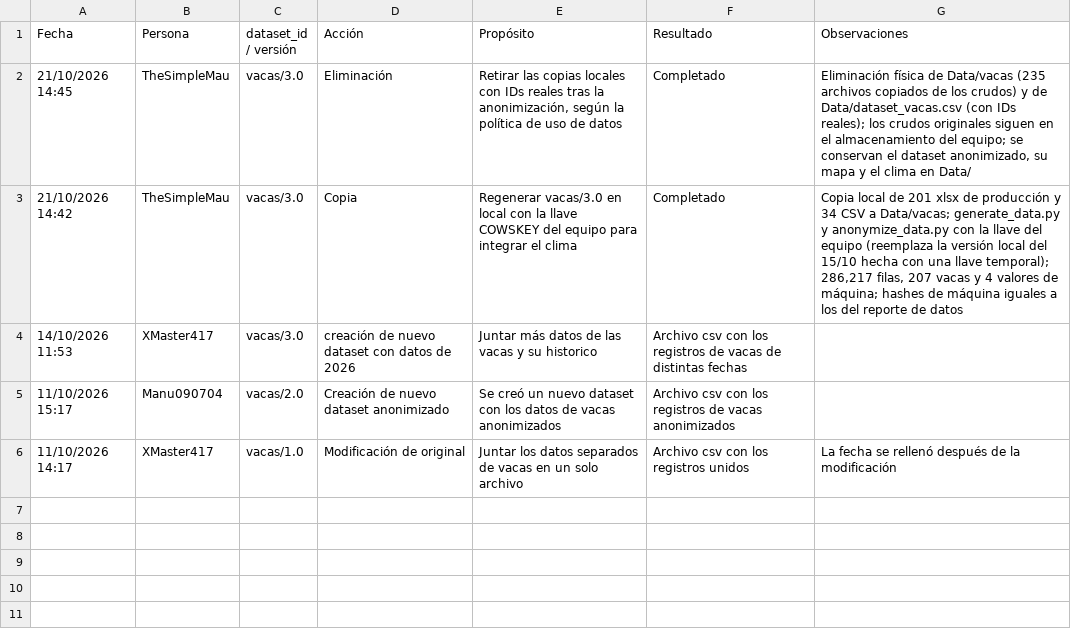
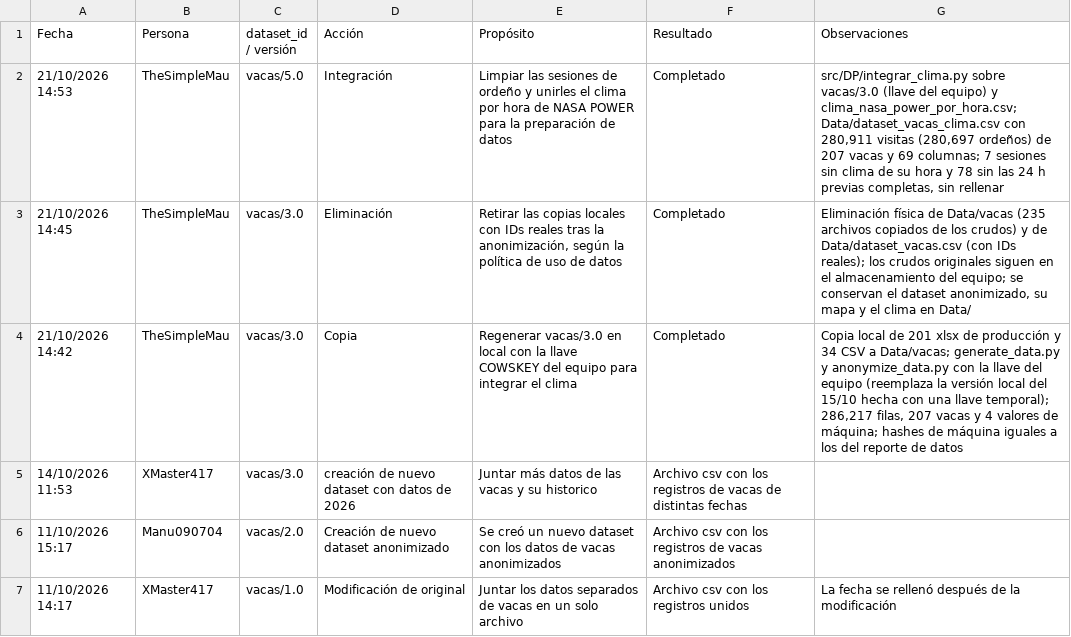
Before and after one commit to EmilioQuinonez/VACAS_IA, a CSV file: docs/data_audit_logs.csv, drawn as a sheet; the diff names each change by its address in the sheet, - before the commit and + after, or states it on an @@ line.

Commit message:
feature: agrega script que limpia las sesiones y les une el clima de NASA POWER

```diff
--- a/docs/data_audit_logs.csv
+++ b/docs/data_audit_logs.csv
+row 2: 21/10/2026 14:53 | TheSimpleMau | vacas/5.0 | Integración | Limpiar las sesiones de ordeño y unirles el clima por hora de NASA POWER para la preparación de datos | Completado | src/DP/integrar_clima.py sobre vacas/3.0 (llave del equipo) y clima_nasa_power_por_hora.csv; Data/dataset_vacas_clima.csv con 280,911 visitas (280,697 ordeños) de 207 vacas y 69 columnas; 7 sesiones sin clima de su hora y 78 sin las 24 h previas completas, sin rellenar
```
Also changed, not shown: 2 other files.
